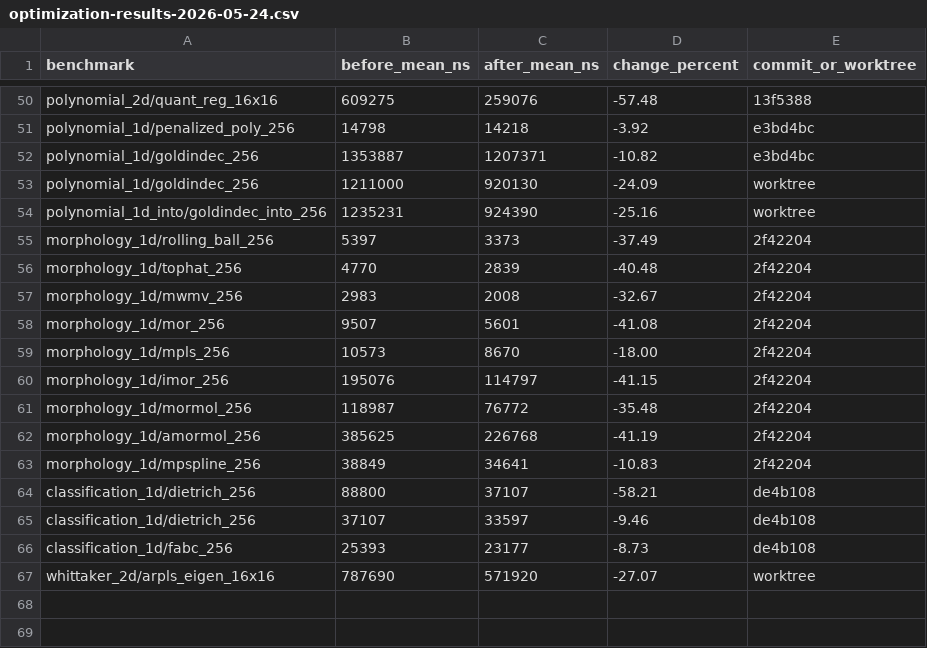
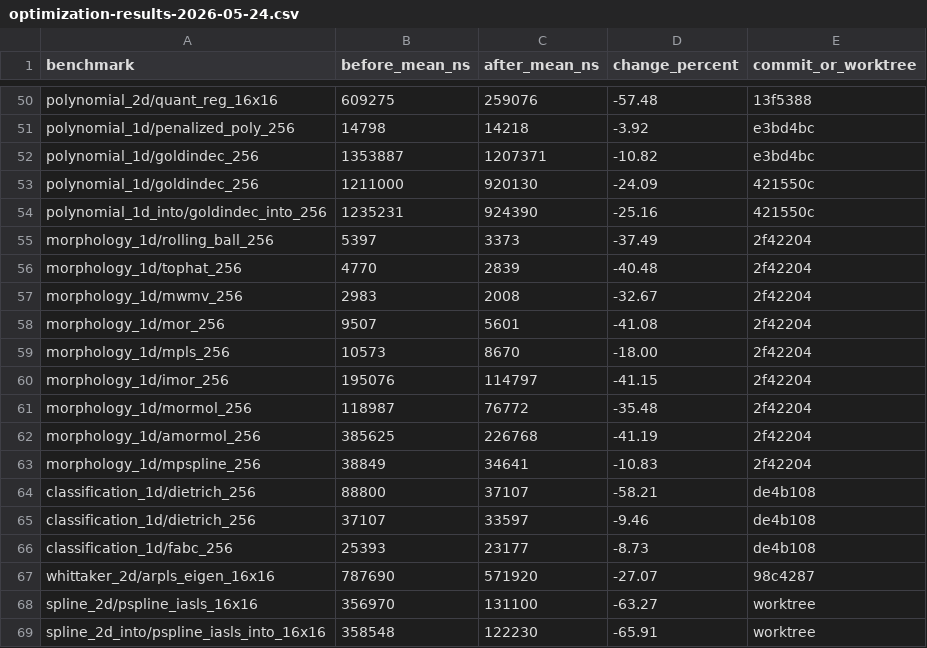
Before and after one commit to Ameyanagi/baselines, a CSV file: docs/performance/optimization-results-2026-05-24.csv, drawn as a sheet; only a part is shown, gaps mark what is left out.

Commit message:
perf: reuse workspace for 2d pspline iasls

```diff
--- a/docs/performance/optimization-results-2026-05-24.csv
+++ b/docs/performance/optimization-results-2026-05-24.csv
@@ -52,4 +52,4 @@ polynomial_1d/penalized_poly_256,14798,14218,-3.92,e3bd4bc
 polynomial_1d/goldindec_256,1353887,1207371,-10.82,e3bd4bc
-polynomial_1d/goldindec_256,1211000,920130,-24.09,worktree
-polynomial_1d_into/goldindec_into_256,1235231,924390,-25.16,worktree
+polynomial_1d/goldindec_256,1211000,920130,-24.09,421550c
+polynomial_1d_into/goldindec_into_256,1235231,924390,-25.16,421550c
 morphology_1d/rolling_ball_256,5397,3373,-37.49,2f42204
@@ -66,2 +66,4 @@ classification_1d/dietrich_256,37107,33597,-9.46,de4b108
 classification_1d/fabc_256,25393,23177,-8.73,de4b108
-whittaker_2d/arpls_eigen_16x16,787690,571920,-27.07,worktree
+whittaker_2d/arpls_eigen_16x16,787690,571920,-27.07,98c4287
+spline_2d/pspline_iasls_16x16,356970,131100,-63.27,worktree
+spline_2d_into/pspline_iasls_into_16x16,358548,122230,-65.91,worktree
```
Also changed, not shown: docs/performance/coverage-additions-2026-05-24.csv, docs/performance/current-workloads-2026-05-24.csv, 4 other files.
